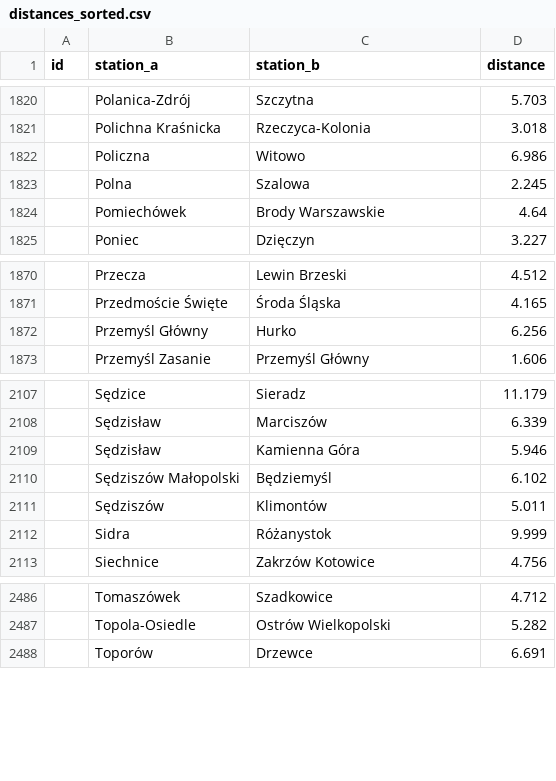
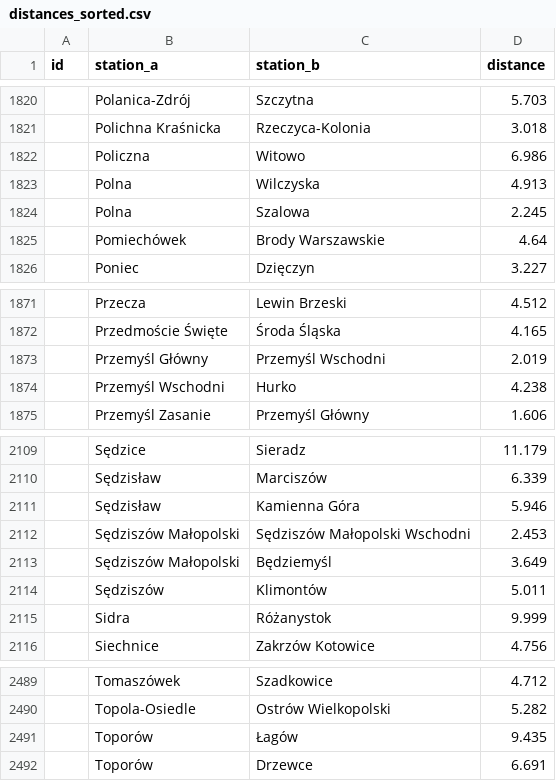
Before and after one commit to TeslaX93/pkp-distances, a CSV file: distances_sorted.csv, drawn as a sheet; only a part is shown, gaps mark what is left out.

```diff
--- a/distances_sorted.csv
+++ b/distances_sorted.csv
@@ -1822,2 +1822,3 @@ id;station_a;station_b;distance
 ;Policzna;Witowo;6.986
+;Polna;Wilczyska;4.913
 ;Polna;Szalowa;2.245
@@ -1871,3 +1872,4 @@ id;station_a;station_b;distance
 ;Przedmoście Święte;Środa Śląska;4.165
-;Przemyśl Główny;Hurko;6.256
+;Przemyśl Główny;Przemyśl Wschodni;2.019
+;Przemyśl Wschodni;Hurko;4.238
 ;Przemyśl Zasanie;Przemyśl Główny;1.606
@@ -2109,3 +2111,4 @@ id;station_a;station_b;distance
 ;Sędzisław;Kamienna Góra;5.946
-;Sędziszów Małopolski;Będziemyśl;6.102
+;Sędziszów Małopolski;Sędziszów Małopolski Wschodni;2.453
+;Sędziszów Małopolski;Będziemyśl;3.649
 ;Sędziszów;Klimontów;5.011
@@ -2487,2 +2490,3 @@ id;station_a;station_b;distance
 ;Topola-Osiedle;Ostrów Wielkopolski;5.282
+;Toporów;Łagów;9.435
 ;Toporów;Drzewce;6.691
```
Also changed, not shown: distances.csv, 1 other file.
